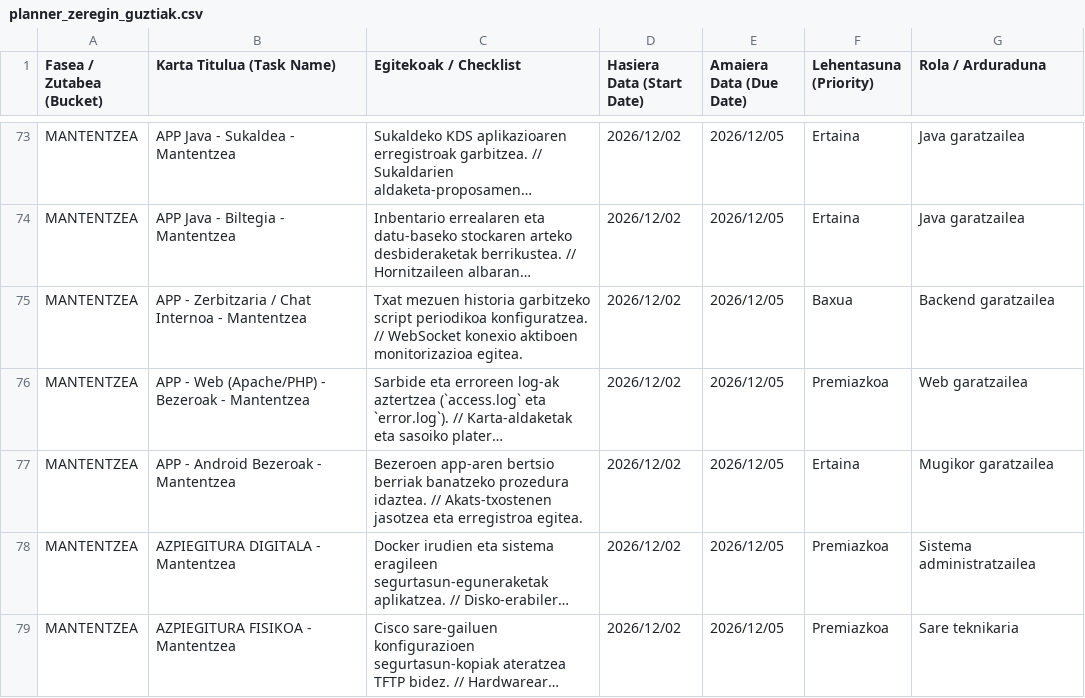
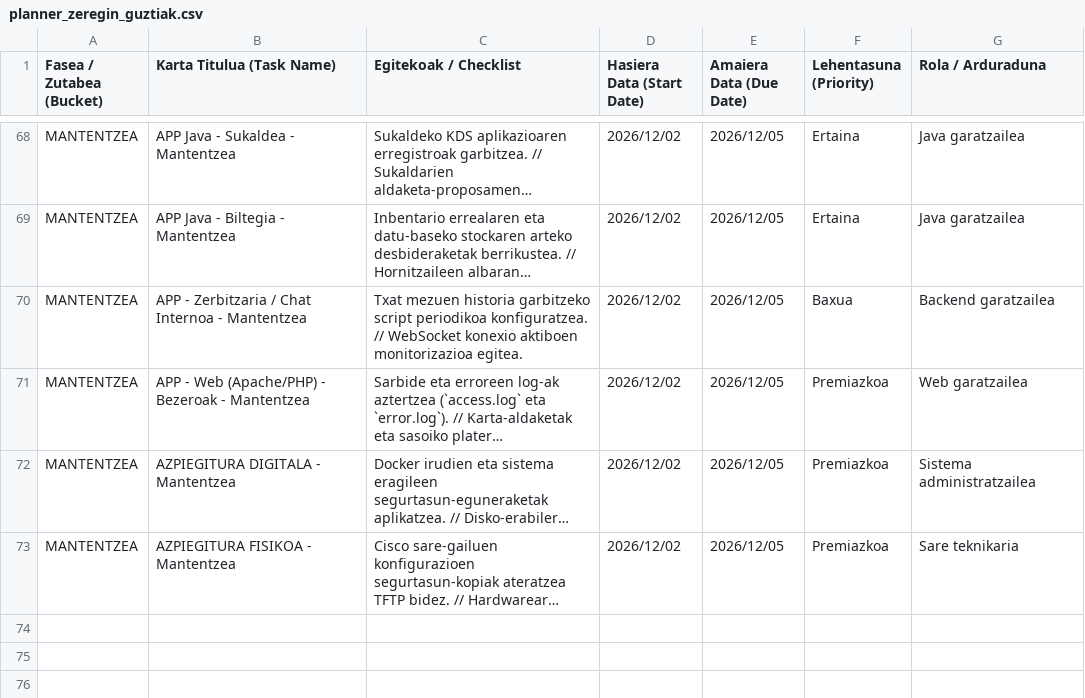
Before and after one commit to AnderUrienGoierri/1T_Jatetxea_erronka_agents, a CSV file: planner/planner_zeregin_guztiak.csv, drawn as a sheet; only a part is shown, gaps mark what is left out; long unchanged cells end in …; the diff covers the shown part only; the diff names each change by its address in the sheet, - before the commit and + after, or states it on an @@ line.

Commit message:
docs(planner): kendu flutter aplikazioa planifikaziotik eta garapen faseetatik
- Kendu 11_app_android_bezeroak.md 6 faseetako karpetetatik.
- Berrantolatu azpiegitura digitala eta fisikoa (11 eta 12 moduluak).
- Eguneratu PLANIFIKAZIOA_PLANNER.md eta CSV-a 72 zereginetara (6 fase x 12 modulu).
- Aplikazioen iturburu-kodea (01_aplikazioak) osorik mantendu da.

```diff
--- a/planner/planner_zeregin_guztiak.csv
+++ b/planner/planner_zeregin_guztiak.csv
-row 77: MANTENTZEA | APP - Android Bezeroak - Mantentzea | Bezeroen app-aren bertsio berriak banatzeko prozedura idaztea. // Akats-txostenen jasotzea eta erregistroa egitea. | 2026/12/02 | 2026/12/05 | Ertaina | Mugikor garatzailea
```
Also changed, not shown: 5 removed rows elsewhere in this file, 21 other files.
